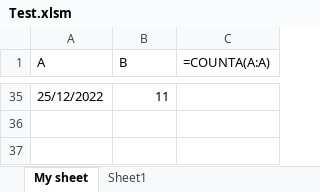
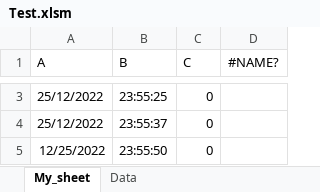
Before and after one commit to Kienle4562/GUI_Pyqt_YoloV5, an Excel workbook: Test.xlsm, sheet My_sheet, drawn as a sheet; only a part is shown, gaps mark what is left out; values as stored, in another font and other column widths than the file's, no borders; formulas without a stored value are shown as written; charts and pictures and table styles not drawn; removed rows and columns are numbered as before the commit, all else as after; the diff covers the shown part only; the diff names each change by its address in the sheet, - before the commit and + after, or states it on an @@ line.

```diff
--- a/Test.xlsm (sheet My_sheet)
+++ b/Test.xlsm (sheet My_sheet)
-sheet tab: My sheet
+sheet tab: My_sheet
-sheet tab: Sheet1
+sheet tab: Data
-column C (=COUNTA(A:A)), empty
+column C (C), row 3: 0
+column D (#NAME?), empty
-B3 (B): 11
+B3 (B): 23:55:25
+row 4: 25/12/2022 | 23:55:37 | 0
+row 5: 12/25/2022 | 23:55:50 | 0
```
Also changed, not shown: 1 added row and 33 removed rows elsewhere in this sheet, sheet Data, charts or pictures, 6 other files.
